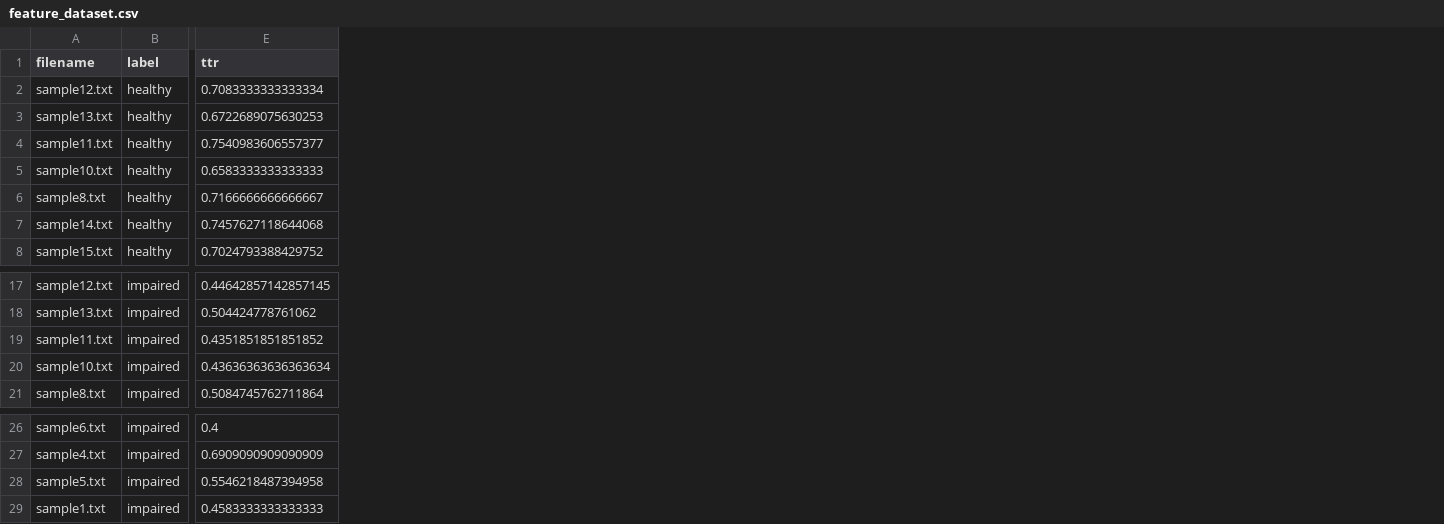
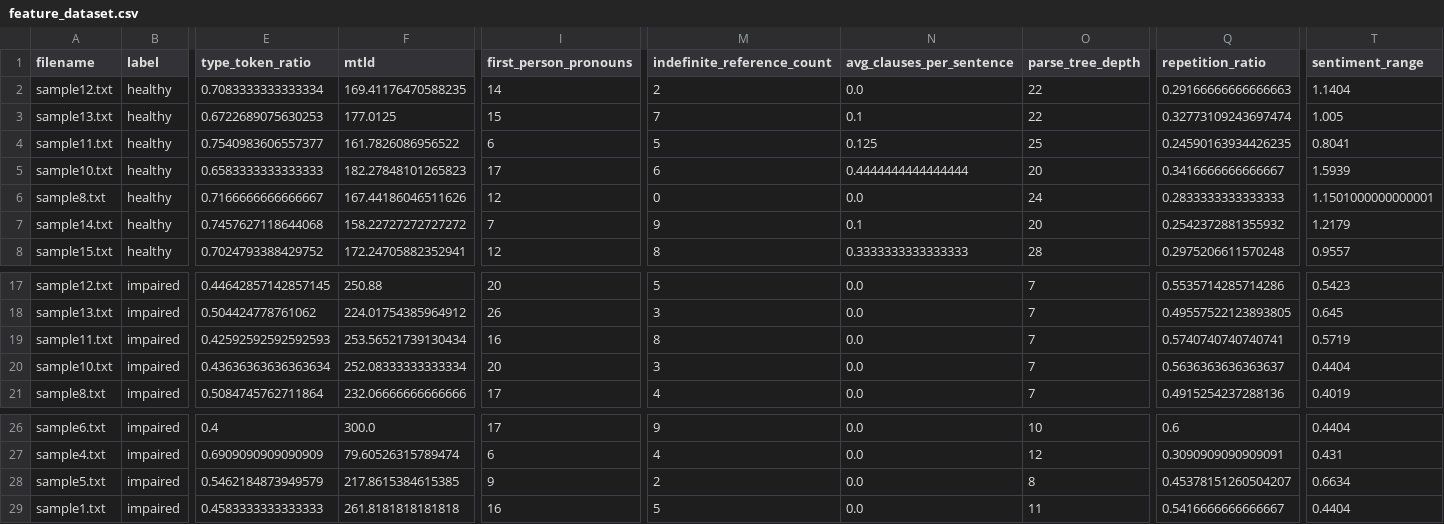
Before and after one commit to therealrohan303/Cognitive-Screener, a CSV file: data/feature_dataset.csv, drawn as a sheet; only a part is shown, gaps mark what is left out; the diff names each change by its address in the sheet, - before the commit and + after, or states it on an @@ line.

```diff
--- a/data/feature_dataset.csv
+++ b/data/feature_dataset.csv
+column F (mtld), rows 2-8: 169.41176470588235 | 177.0125 | 161.7826086956522 | 182.27848101265823 | 167.44186046511626 | 158.22727272727272 | 172.24705882352941; rows 17-21: 250.88 | 224.01754385964912 | 253.56521739130434 | 252.08333333333334 | 232.06666666666666; rows 26-29: 300.0 | 79.60526315789474 | 217.8615384615385 | 261.8181818181818
+column I (first_person_pronouns), rows 2-8: 14 | 15 | 6 | 17 | 12 | 7 | 12; rows 17-21: 20 | 26 | 16 | 20 | 17; rows 26-29: 17 | 6 | 9 | 16
+column M (indefinite_reference_count), rows 2-8: 2 | 7 | 5 | 6 | 0 | 9 | 8; rows 17-21: 5 | 3 | 8 | 3 | 4; rows 26-29: 9 | 4 | 2 | 5
+column N (avg_clauses_per_sentence), rows 2-8: 0.0 | 0.1 | 0.125 | 0.4444444444444444 | 0.0 | 0.1 | 0.3333333333333333; rows 17-21: all 0.0; rows 26-29: all 0.0
+column O (parse_tree_depth), rows 2-8: 22 | 22 | 25 | 20 | 24 | 20 | 28; rows 17-21: all 7; rows 26-29: 10 | 12 | 8 | 11
+column Q (repetition_ratio), rows 2-8: 0.29166666666666663 | 0.32773109243697474 | 0.24590163934426235 | 0.3416666666666667 | 0.2833333333333333 | 0.2542372881355932 | 0.2975206611570248; rows 17-21: 0.5535714285714286 | 0.49557522123893805 | 0.5740740740740741 | 0.5636363636363637 | 0.4915254237288136; rows 26-29: 0.6 | 0.3090909090909091 | 0.45378151260504207 | 0.5416666666666667
+column T (sentiment_range), rows 2-8: 1.1404 | 1.005 | 0.8041 | 1.5939 | 1.1501000000000001 | 1.2179 | 0.9557; rows 17-21: 0.5423 | 0.645 | 0.5719 | 0.4404 | 0.4019; rows 26-29: 0.4404 | 0.431 | 0.6634 | 0.4404
-E1: ttr
+E1: type_token_ratio
-E19 (type_token_ratio): 0.4351851851851852
+E19 (type_token_ratio): 0.42592592592592593
-E28 (type_token_ratio): 0.5546218487394958
+E28 (type_token_ratio): 0.5462184873949579
```
Also changed, not shown: 10 other files.
